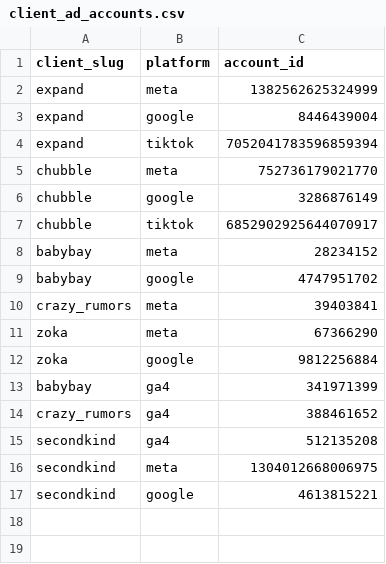
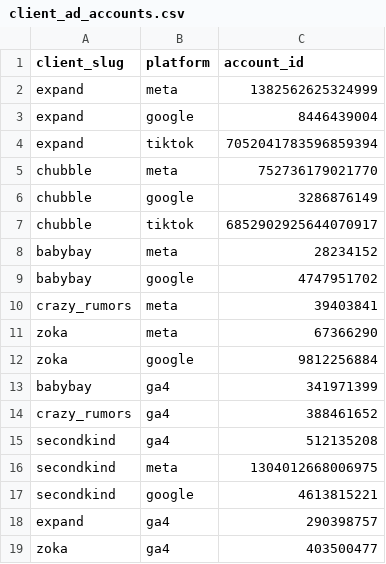
Before and after one commit to mitchell-create/analyticsdashboard, a CSV file: measurement-platform/dbt/seeds/client_ad_accounts.csv, drawn as a sheet; the diff names each change by its address in the sheet, - before the commit and + after, or states it on an @@ line.

Commit message:
feat(seed): add expand + zoka GA4 properties (now 5 GA4 clients)
Verified the live properties via the GA4 Admin API (the duplicates were
dead/secondary):
- expand -> 290398757 (Expandfurniture.com; 275K sessions/30d)
- zoka   -> 403500477 (Zoka Coffee; 9.7K sessions/30d)
GA4 clients now: babybay, crazy_rumors, secondkind, expand, zoka.
ga4_sync reads properties from the seed, so the next sync covers all 5.

```diff
--- a/measurement-platform/dbt/seeds/client_ad_accounts.csv
+++ b/measurement-platform/dbt/seeds/client_ad_accounts.csv
+row 18: expand | ga4 | 290398757
+row 19: zoka | ga4 | 403500477
```
